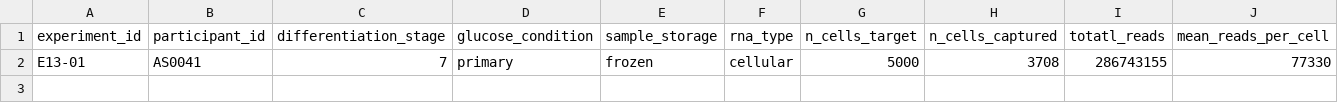
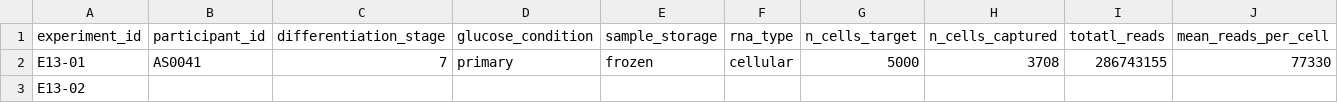
Before and after one commit to ckrilow/jupyter-notebooks, a TSV file: metadata.tsv, drawn as a sheet; only a part is shown; rows hold the shown columns only; the diff names each change by its address in the sheet, - before the commit and + after, or states it on an @@ line.

Commit message:
Update metadata.tsv

```diff
--- a/metadata.tsv
+++ b/metadata.tsv
+row 3: E13-02
```
